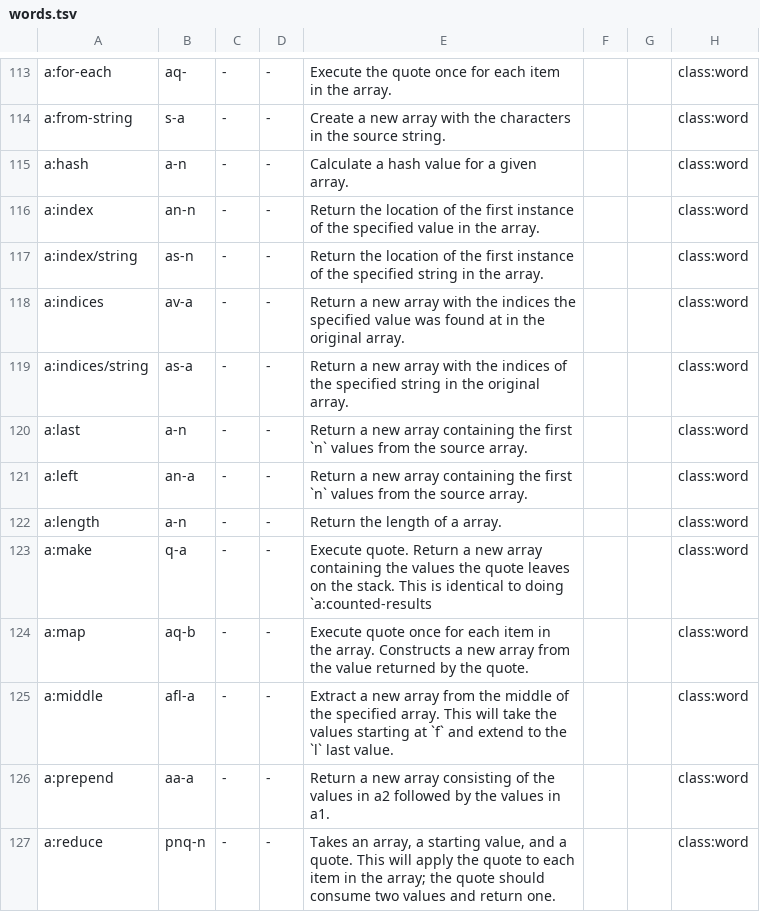
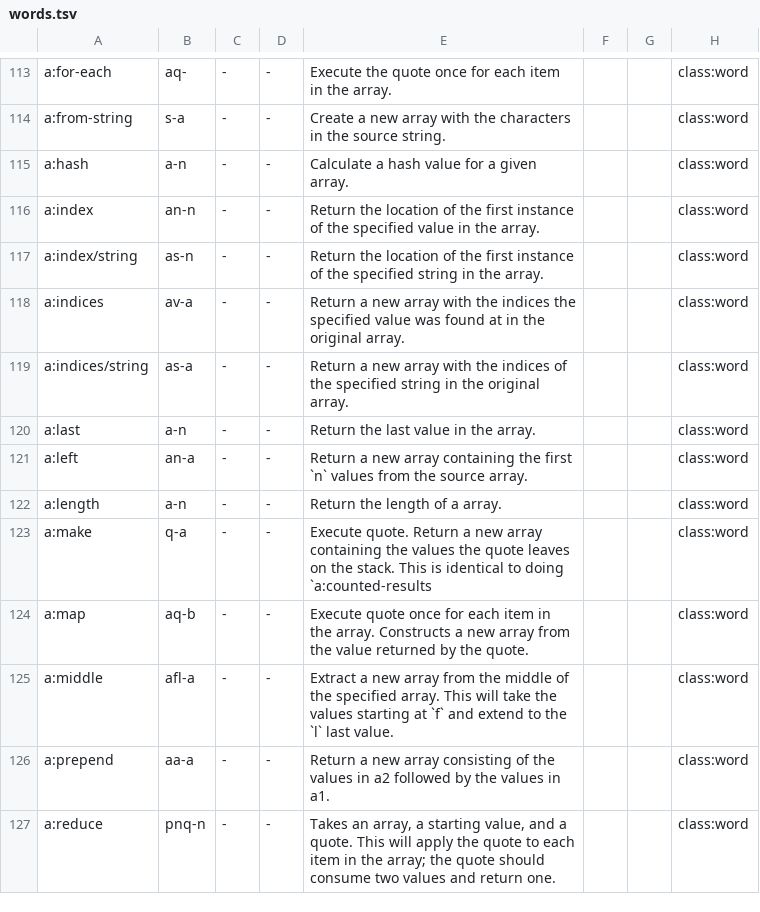
Before and after one commit to crcx/retroforth, a TSV file: doc/words.tsv, drawn as a sheet; only a part is shown, gaps mark what is left out; the diff names each change by its address in the sheet, - before the commit and + after, or states it on an @@ line.

Commit message:
fix #102: glossary: a:last description is same as a:left
FossilOrigin-Name: 23dffad274fb83eba6208843d7e061ef74e66448f49d736abb4f58599573437a

```diff
--- a/doc/words.tsv
+++ b/doc/words.tsv
-E120: Return a new array containing the first `n` values from the source array.
+E120: Return the last value in the array.
```
Also changed, not shown: 3 other files.
